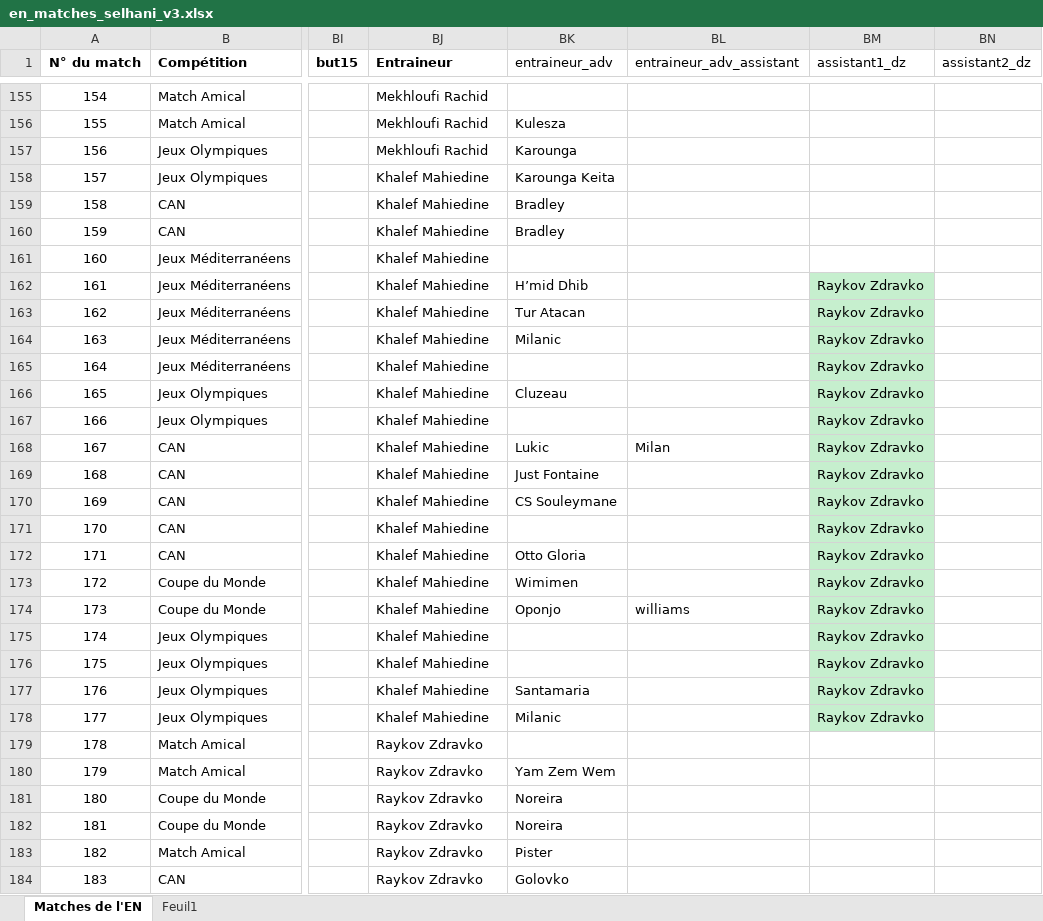
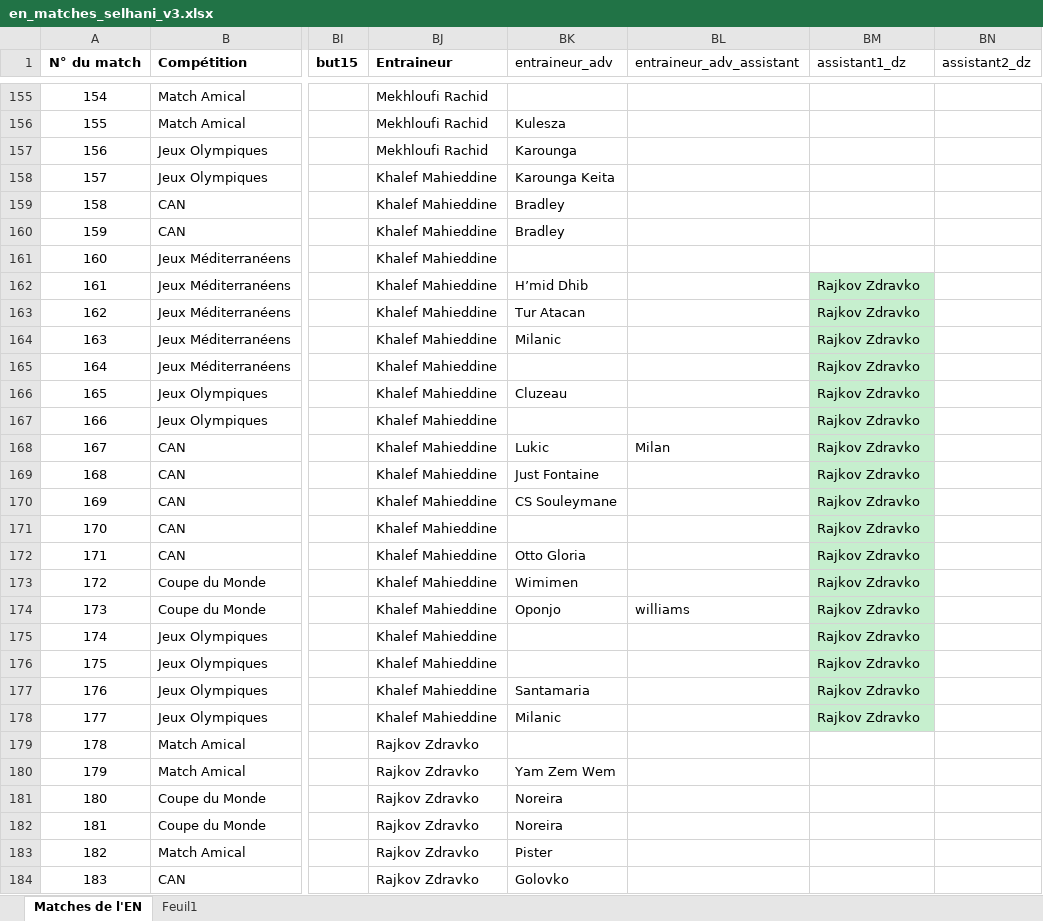
Before and after one commit to samirmember/archifoot, an Excel workbook: server/en_matches_selhani_v3.xlsx, sheet Matches de l'EN, drawn as a sheet; only a part is shown, gaps mark what is left out; values as stored, in another font and other column widths than the file's, no borders; table styles not drawn; the diff covers the shown part only; the diff names each change by its address in the sheet, - before the commit and + after, or states it on an @@ line.

```diff
--- a/server/en_matches_selhani_v3.xlsx (sheet Matches de l'EN)
+++ b/server/en_matches_selhani_v3.xlsx (sheet Matches de l'EN)
-BJ158:BJ178 (Entraineur): Khalef Mahiedine
+BJ158:BJ178 (Entraineur): Khalef Mahieddine
-BM162:BM178 (assistant1_dz): Raykov Zdravko
+BM162:BM178 (assistant1_dz): Rajkov Zdravko
-BJ179:BJ184 (Entraineur): Raykov Zdravko
+BJ179:BJ184 (Entraineur): Rajkov Zdravko
```
Also changed, not shown: 173 edited cells elsewhere in this sheet, server/coach-infos.xlsx.
